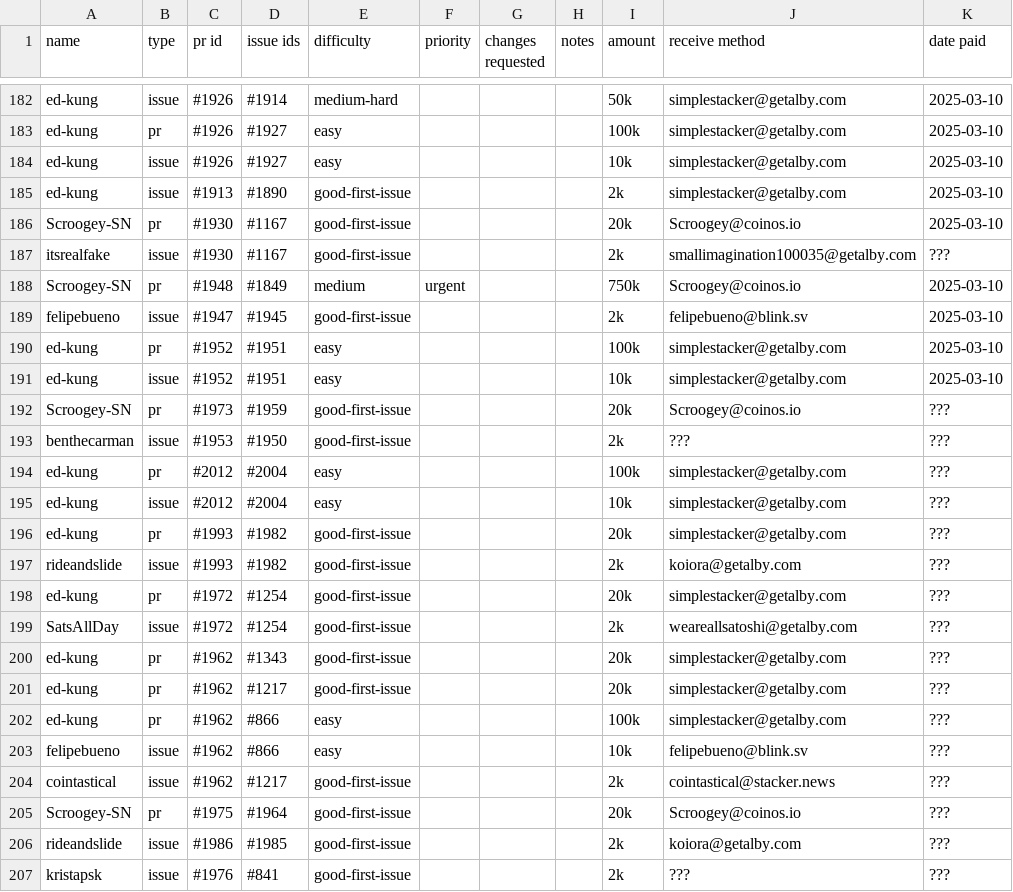
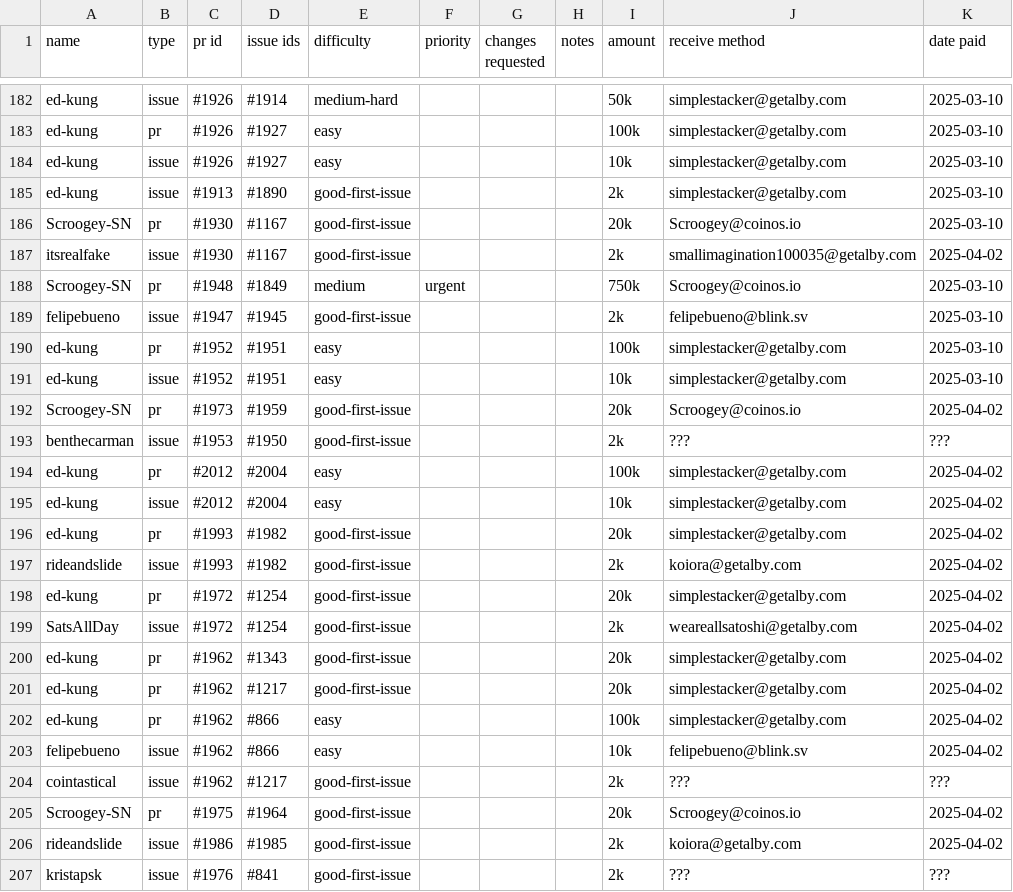
Before and after one commit to stashernews/stasher-news, a CSV file: awards.csv, drawn as a sheet; only a part is shown, gaps mark what is left out.

Commit message:
pay awards out

```diff
--- a/awards.csv
+++ b/awards.csv
@@ -186,3 +186,3 @@ ed-kung,issue,#1913,#1890,good-first-issue,,,,2k,simplestacker@getalby.com,2025-
 Scroogey-SN,pr,#1930,#1167,good-first-issue,,,,20k,Scroogey@coinos.io,2025-03-10
-itsrealfake,issue,#1930,#1167,good-first-issue,,,,2k,smallimagination100035@getalby.com,???
+itsrealfake,issue,#1930,#1167,good-first-issue,,,,2k,smallimagination100035@getalby.com,2025-04-02
 Scroogey-SN,pr,#1948,#1849,medium,urgent,,,750k,Scroogey@coinos.io,2025-03-10
@@ -191,17 +191,17 @@ ed-kung,pr,#1952,#1951,easy,,,,100k,simplestacker@getalby.com,2025-03-10
 ed-kung,issue,#1952,#1951,easy,,,,10k,simplestacker@getalby.com,2025-03-10
-Scroogey-SN,pr,#1973,#1959,good-first-issue,,,,20k,Scroogey@coinos.io,???
+Scroogey-SN,pr,#1973,#1959,good-first-issue,,,,20k,Scroogey@coinos.io,2025-04-02
 benthecarman,issue,#1953,#1950,good-first-issue,,,,2k,???,???
-ed-kung,pr,#2012,#2004,easy,,,,100k,simplestacker@getalby.com,???
-ed-kung,issue,#2012,#2004,easy,,,,10k,simplestacker@getalby.com,???
-ed-kung,pr,#1993,#1982,good-first-issue,,,,20k,simplestacker@getalby.com,???
-rideandslide,issue,#1993,#1982,good-first-issue,,,,2k,koiora@getalby.com,???
-ed-kung,pr,#1972,#1254,good-first-issue,,,,20k,simplestacker@getalby.com,???
-SatsAllDay,issue,#1972,#1254,good-first-issue,,,,2k,weareallsatoshi@getalby.com,???
-ed-kung,pr,#1962,#1343,good-first-issue,,,,20k,simplestacker@getalby.com,???
-ed-kung,pr,#1962,#1217,good-first-issue,,,,20k,simplestacker@getalby.com,???
-ed-kung,pr,#1962,#866,easy,,,,100k,simplestacker@getalby.com,???
-felipebueno,issue,#1962,#866,easy,,,,10k,felipebueno@blink.sv,???
-cointastical,issue,#1962,#1217,good-first-issue,,,,2k,cointastical@stacker.news,???
-Scroogey-SN,pr,#1975,#1964,good-first-issue,,,,20k,Scroogey@coinos.io,???
-rideandslide,issue,#1986,#1985,good-first-issue,,,,2k,koiora@getalby.com,???
+ed-kung,pr,#2012,#2004,easy,,,,100k,simplestacker@getalby.com,2025-04-02
+ed-kung,issue,#2012,#2004,easy,,,,10k,simplestacker@getalby.com,2025-04-02
+ed-kung,pr,#1993,#1982,good-first-issue,,,,20k,simplestacker@getalby.com,2025-04-02
+rideandslide,issue,#1993,#1982,good-first-issue,,,,2k,koiora@getalby.com,2025-04-02
+ed-kung,pr,#1972,#1254,good-first-issue,,,,20k,simplestacker@getalby.com,2025-04-02
+SatsAllDay,issue,#1972,#1254,good-first-issue,,,,2k,weareallsatoshi@getalby.com,2025-04-02
+ed-kung,pr,#1962,#1343,good-first-issue,,,,20k,simplestacker@getalby.com,2025-04-02
+ed-kung,pr,#1962,#1217,good-first-issue,,,,20k,simplestacker@getalby.com,2025-04-02
+ed-kung,pr,#1962,#866,easy,,,,100k,simplestacker@getalby.com,2025-04-02
+felipebueno,issue,#1962,#866,easy,,,,10k,felipebueno@blink.sv,2025-04-02
+cointastical,issue,#1962,#1217,good-first-issue,,,,2k,???,???
+Scroogey-SN,pr,#1975,#1964,good-first-issue,,,,20k,Scroogey@coinos.io,2025-04-02
+rideandslide,issue,#1986,#1985,good-first-issue,,,,2k,koiora@getalby.com,2025-04-02
 kristapsk,issue,#1976,#841,good-first-issue,,,,2k,???,???
```
